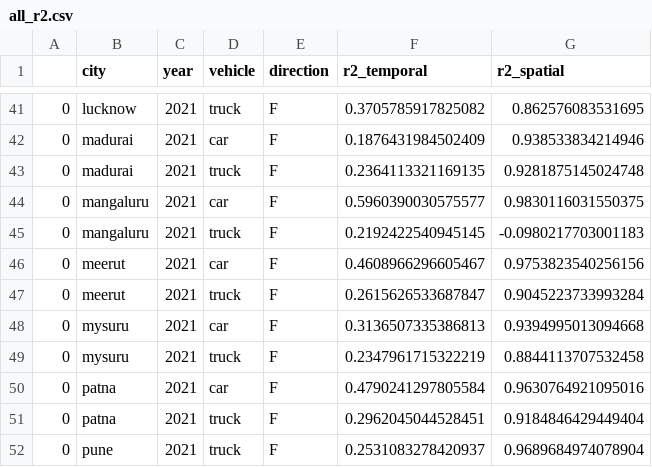
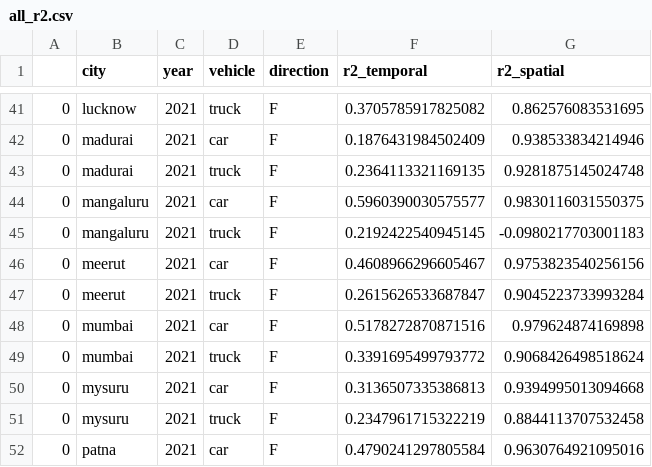
Before and after one commit to rohithteja/cities, a CSV file: data/results/all_r2.csv, drawn as a sheet; only a part is shown, gaps mark what is left out; the shorter side is filled out with more unchanged rows.

```diff
--- a/data/results/all_r2.csv
+++ b/data/results/all_r2.csv
@@ -47,2 +47,4 @@
 0,meerut,2021,truck,F,0.2615626533687847,0.9045223733993284
+0,mumbai,2021,car,F,0.5178272870871516,0.979624874169898
+0,mumbai,2021,truck,F,0.3391695499793772,0.9068426498518624
 0,mysuru,2021,car,F,0.3136507335386813,0.9394995013094668
```
Also changed, not shown: data/results/all_metrics.csv, data/results/all_shap.csv.
